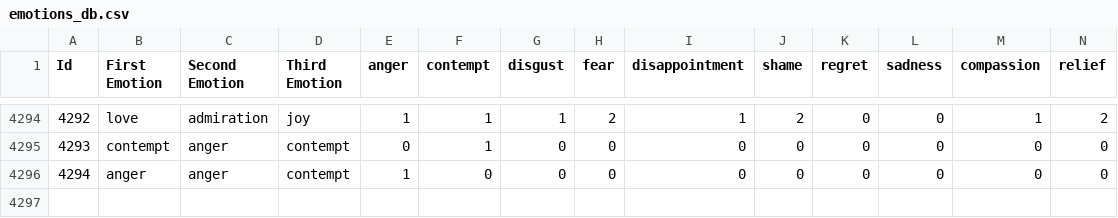
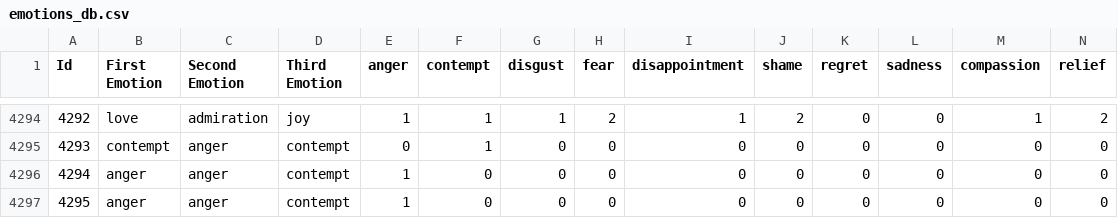
Before and after one commit to aditinnara/poetica, a CSV file: poetica/static/database/emotions_db.csv, drawn as a sheet; only a part is shown, gaps mark what is left out; rows hold the shown columns only; the diff names each change by its address in the sheet, - before the commit and + after, or states it on an @@ line.

```diff
--- a/poetica/static/database/emotions_db.csv
+++ b/poetica/static/database/emotions_db.csv
+row 4297: 4295 | anger | anger | contempt | 1 | 0 | 0 | 0 | 0 | 0 | 0 | 0 | 0 | 0
```
Also changed, not shown: 3 other files.
